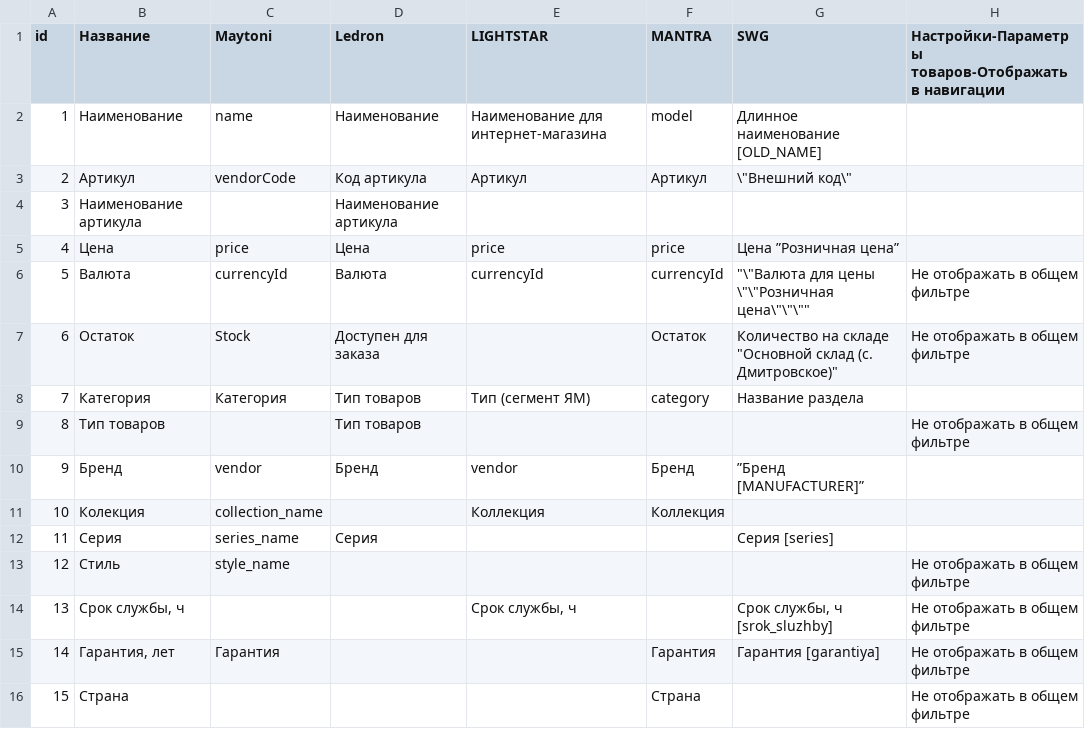
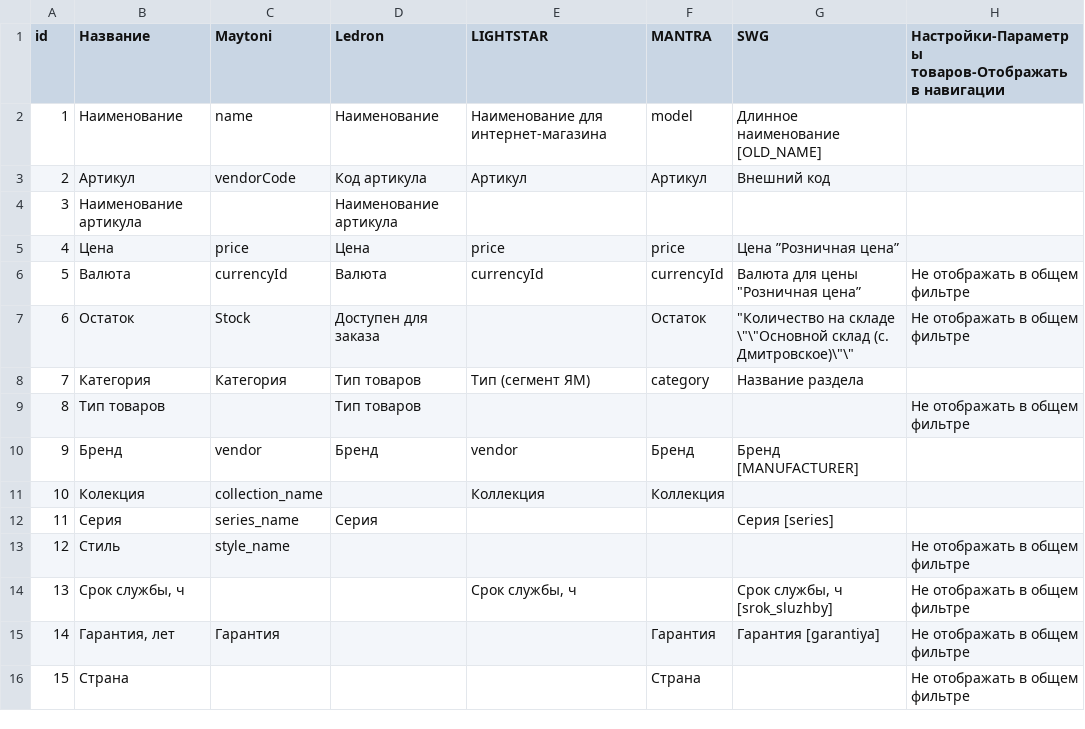
Before and after one commit to windyeti/dropship, a CSV file: public/map_params.csv, drawn as a sheet; only a part is shown; the diff names each change by its address in the sheet, - before the commit and + after, or states it on an @@ line.

```diff
--- a/public/map_params.csv
+++ b/public/map_params.csv
-G3 (SWG): \"Внешний код\"
+G3 (SWG): Внешний код
-G6 (SWG): "\"Валюта для цены \"\"Розничная цена\"\"\""
+G6 (SWG): Валюта для цены "Розничная цена”
-G7 (SWG): Количество на складе "Основной склад (с. Дмитровское)"
+G7 (SWG): "Количество на складе \"\"Основной склад (с. Дмитровское)\"\"
-G10 (SWG): ”Бренд [MANUFACTURER]”
+G10 (SWG): Бренд [MANUFACTURER]
```
Also changed, not shown: 7 other files.
